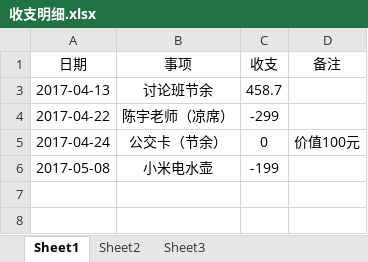
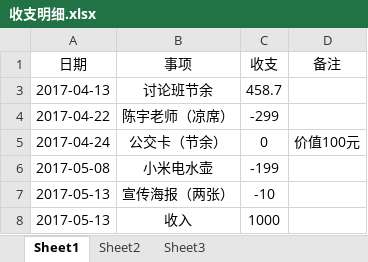
Before and after one commit to Liuyunzheng/DiscussGroup, an Excel workbook: 收支明细.xlsx, sheet Sheet1, drawn as a sheet; values as stored, in another font and other column widths than the file's, no borders; table styles not drawn; the diff names each change by its address in the sheet, - before the commit and + after, or states it on an @@ line.

```diff
--- a/收支明细.xlsx (sheet Sheet1)
+++ b/收支明细.xlsx (sheet Sheet1)
+row 7: 2017-05-13 | 宣传海报（两张） | -10
+row 8: 2017-05-13 | 收入 | 1000
```
Also changed, not shown: 1 other file.
